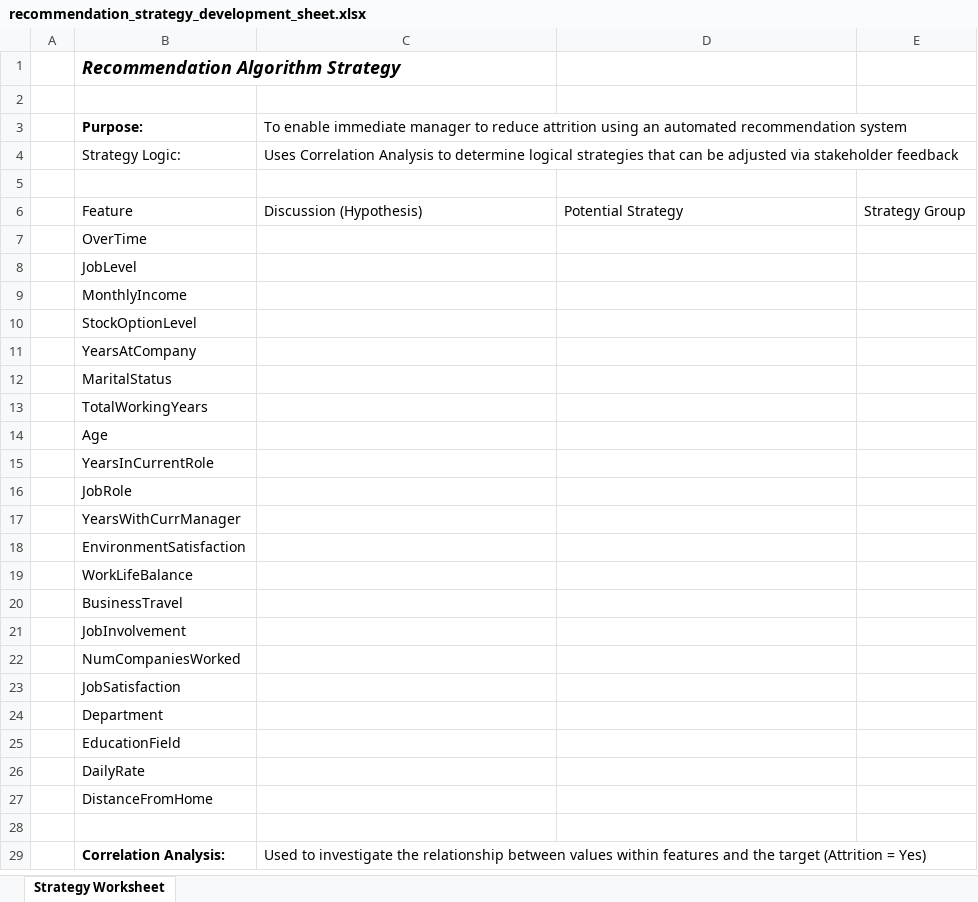
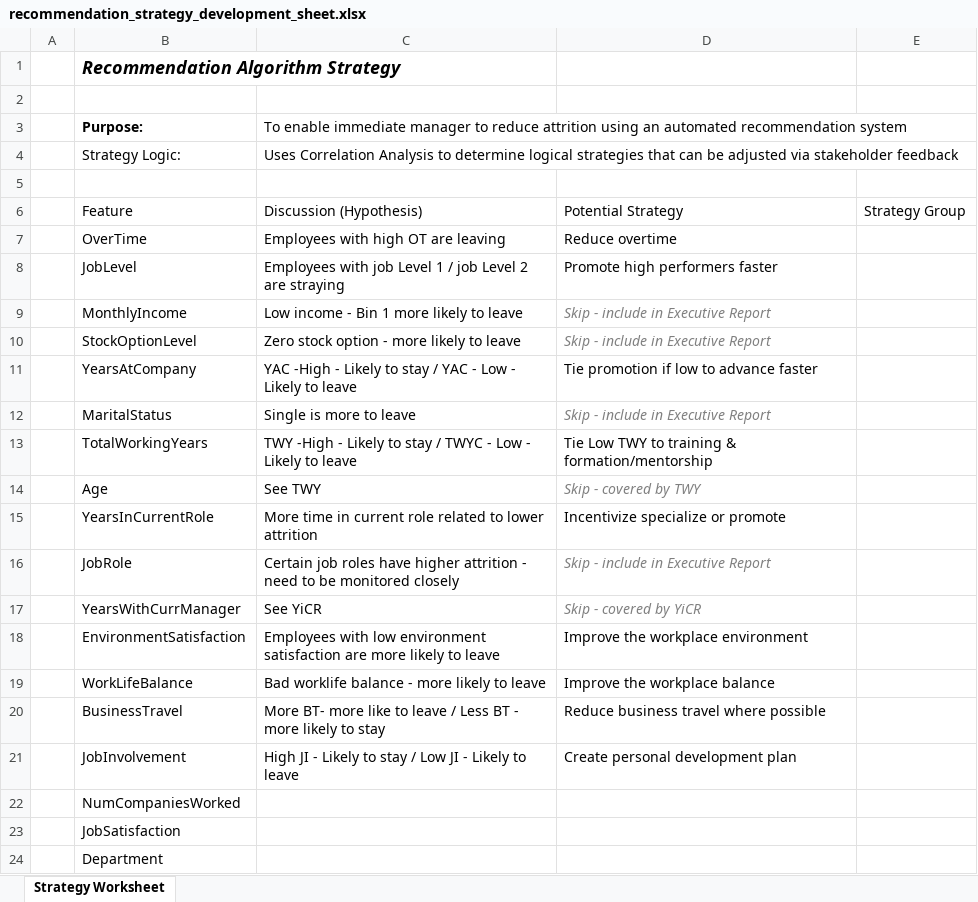
Before and after one commit to poncest/BSU, an Excel workbook: R-Track/Course_02_DS_for_Business_Part_2/DS4B_HR201_Business_Analysis/05_evaluation/recommendation_strategy_development_sheet.xlsx, sheet Strategy Worksheet, drawn as a sheet; only a part is shown; the shorter side is filled out with more unchanged rows; values as stored, in another font and other column widths than the file's, no borders; charts and pictures and table styles not drawn; the diff names each change by its address in the sheet, - before the commit and + after, or states it on an @@ line.

Commit message:
05_evaluation

```diff
--- a/R-Track/Course_02_DS_for_Business_Part_2/DS4B_HR201_Business_Analysis/05_evaluation/recommendation_strategy_development_sheet.xlsx (sheet Strategy Worksheet)
+++ b/R-Track/Course_02_DS_for_Business_Part_2/DS4B_HR201_Business_Analysis/05_evaluation/recommendation_strategy_development_sheet.xlsx (sheet Strategy Worksheet)
-C7: (empty)
+C7: Employees with high OT are leaving
-D7: (empty)
+D7: Reduce overtime
-C8: (empty)
+C8: Employees with job Level 1 / job Level 2 are straying
-D8: (empty)
+D8: Promote high performers faster
-C9: (empty)
+C9: Low income - Bin 1 more likely to leave
-D9:D10: (empty)
+D9:D10: Skip - include in Executive Report
-C10: (empty)
+C10: Zero stock option - more likely to leave
-C11: (empty)
+C11: YAC -High - Likely to stay / YAC - Low - Likely to leave
-D11: (empty)
+D11: Tie promotion if low to advance faster
-C12: (empty)
+C12: Single is more to leave
-D12: (empty)
+D12: Skip - include in Executive Report
-C13: (empty)
+C13: TWY -High - Likely to stay / TWYC - Low - Likely to leave
-D13: (empty)
+D13: Tie Low TWY to training & formation/mentorship
-C14: (empty)
+C14: See TWY
-D14: (empty)
+D14: Skip - covered by TWY
-C15: (empty)
+C15: More time in current role related to lower attrition
-D15: (empty)
+D15: Incentivize specialize or promote
-C16: (empty)
+C16: Certain job roles have higher attrition - need to be monitored closely
-D16: (empty)
+D16: Skip - include in Executive Report
-C17: (empty)
+C17: See YiCR
-D17: (empty)
+D17: Skip - covered by YiCR
-C18: (empty)
+C18: Employees with low environment satisfaction are more likely to leave
-D18: (empty)
+D18: Improve the workplace environment
-C19: (empty)
+C19: Bad worklife balance - more likely to leave
-D19: (empty)
+D19: Improve the workplace balance
-C20: (empty)
+C20: More BT- more like to leave / Less BT - more likely to stay
-D20: (empty)
+D20: Reduce business travel where possible
-C21: (empty)
+C21: High JI - Likely to stay / Low JI - Likely to leave
-D21: (empty)
+D21: Create personal development plan
```
